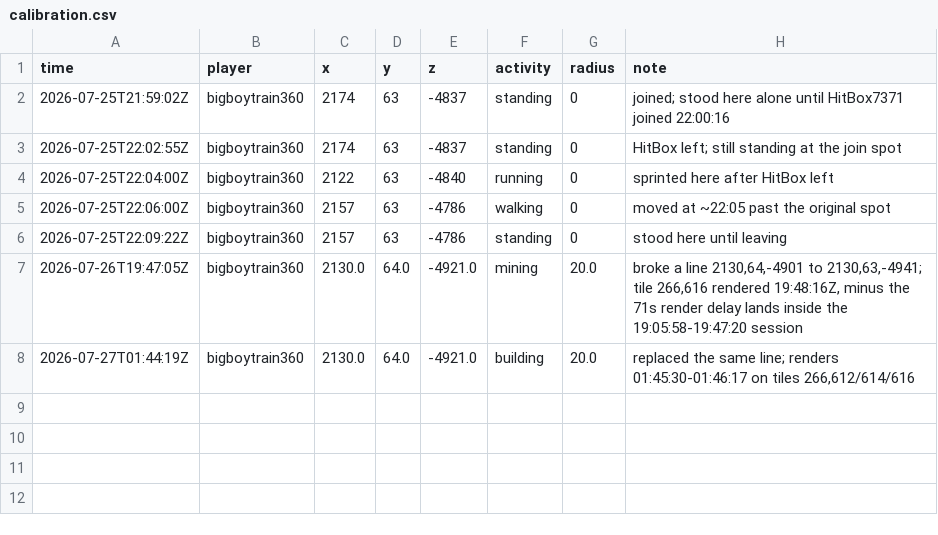
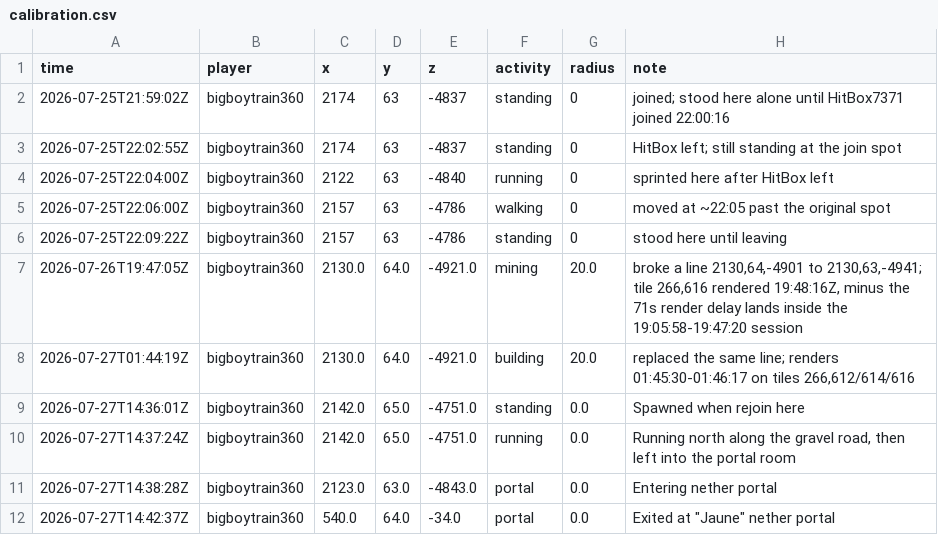
Before and after one commit to bigbarbecuetime/DynmapBlockMonitor, a CSV file: tracker/calibration/calibration.csv, drawn as a sheet; the diff names each change by its address in the sheet, - before the commit and + after, or states it on an @@ line.

```diff
--- a/tracker/calibration/calibration.csv
+++ b/tracker/calibration/calibration.csv
+row 9: 2026-07-27T14:36:01Z | bigboytrain360 | 2142.0 | 65.0 | -4751.0 | standing | 0.0 | Spawned when rejoin here
+row 10: 2026-07-27T14:37:24Z | bigboytrain360 | 2142.0 | 65.0 | -4751.0 | running | 0.0 | Running north along the gravel road, then left into the portal room
+row 11: 2026-07-27T14:38:28Z | bigboytrain360 | 2123.0 | 63.0 | -4843.0 | portal | 0.0 | Entering nether portal
+row 12: 2026-07-27T14:42:37Z | bigboytrain360 | 540.0 | 64.0 | -34.0 | portal | 0.0 | Exited at "Jaune" nether portal
```
Also changed, not shown: 6 other files.
